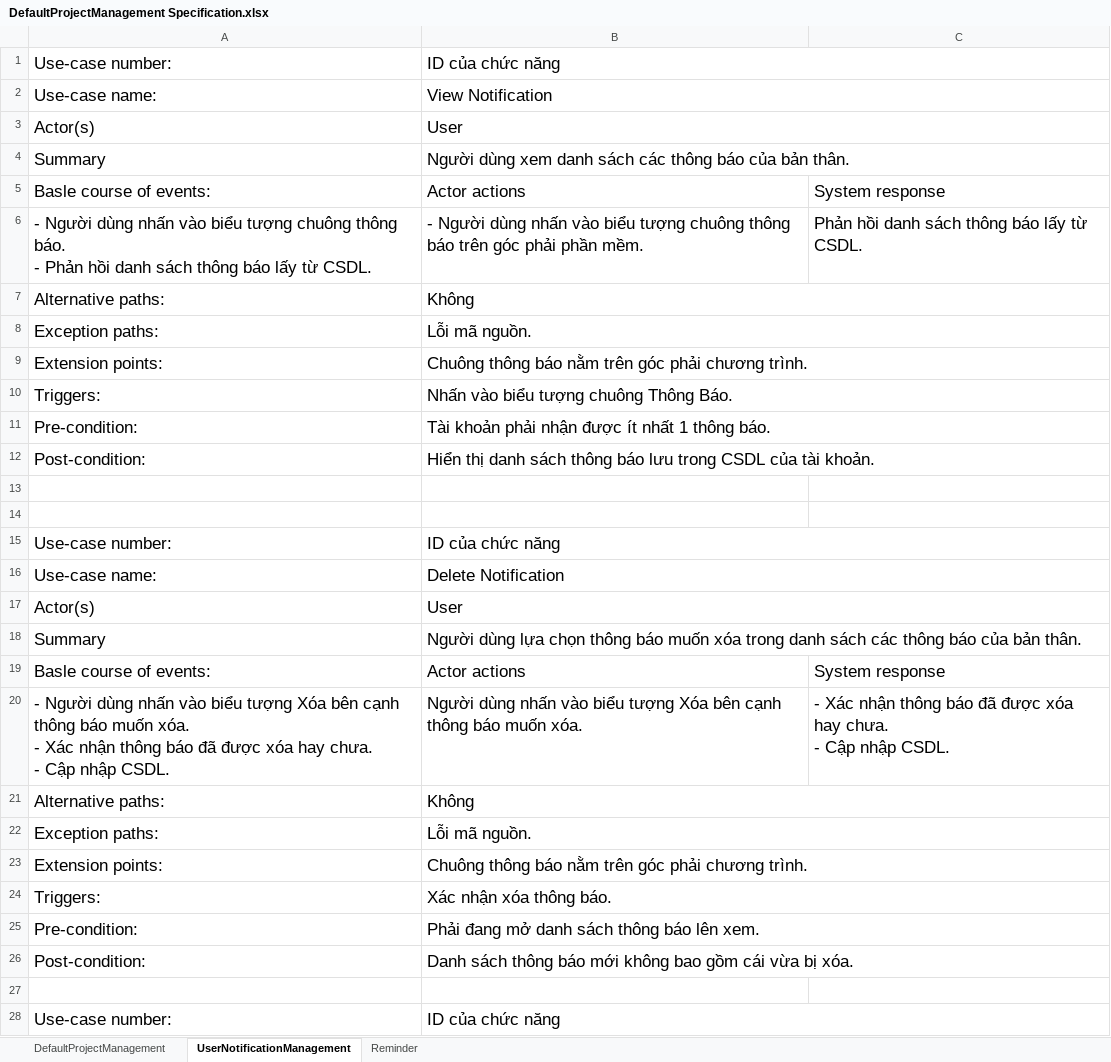
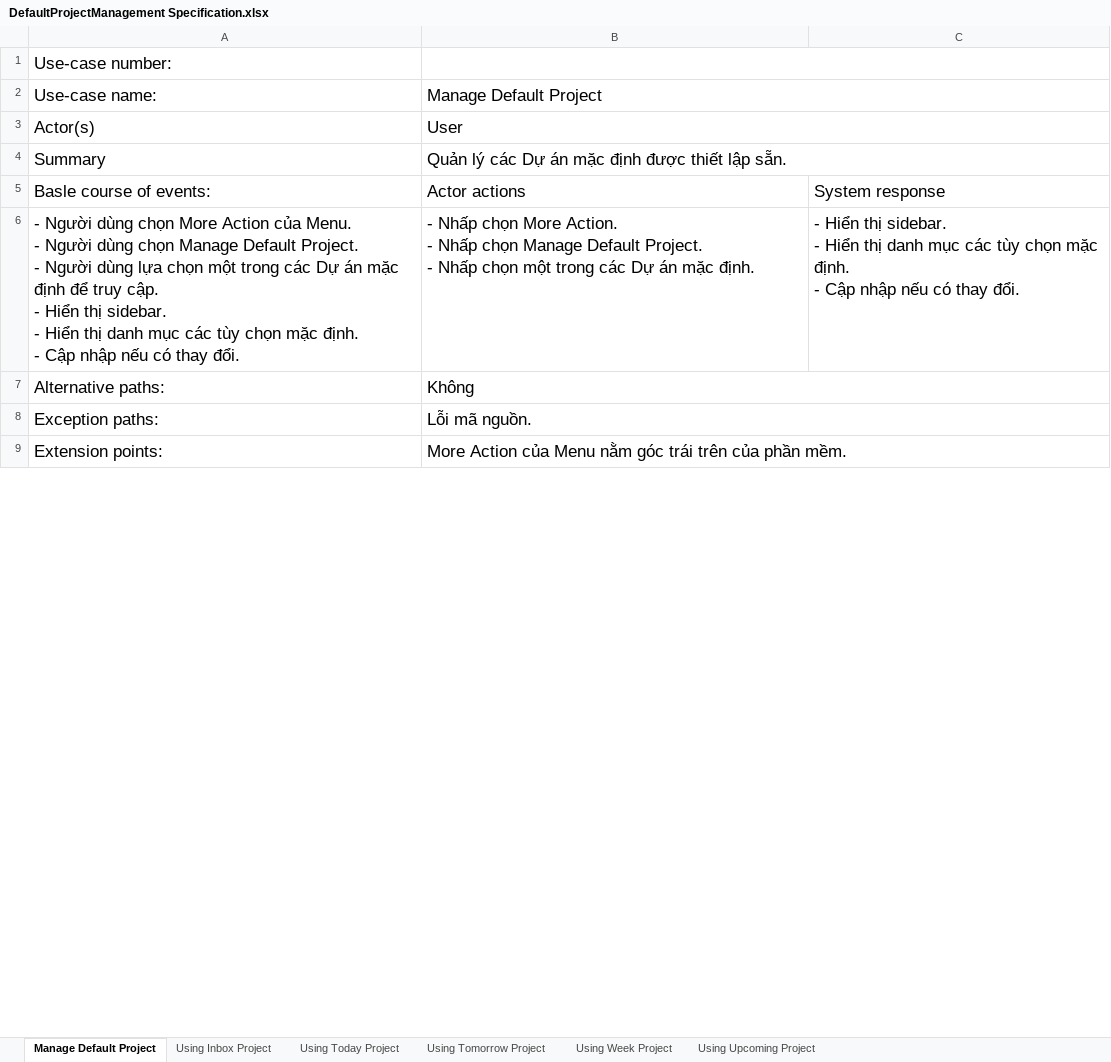
Before and after one commit to Merevoli-DatLuu/To-Do-App, an Excel workbook: ToDoApp-Doc/Document/Diagram/UseCase/DefaultProjectManagement/DefaultProjectManagement Specification.xlsx, sheet Manage Default Project, drawn as a sheet; only a part is shown; values as stored, in another font and other column widths than the file's, no borders; removed rows and columns are numbered as before the commit, all else as after; ↵ is a line break in a cell; the diff covers the shown part only; the diff names each change by its address in the sheet, - before the commit and + after, or states it on an @@ line.

Commit message:
[TODO-27]-[Modified]: DefaultProjectManagement Specification

```diff
--- a/ToDoApp-Doc/Document/Diagram/UseCase/DefaultProjectManagement/DefaultProjectManagement Specification.xlsx (sheet Manage Default Project)
+++ b/ToDoApp-Doc/Document/Diagram/UseCase/DefaultProjectManagement/DefaultProjectManagement Specification.xlsx (sheet Manage Default Project)
-sheet tab: UserNotificationManagement
+sheet tab: Manage Default Project
-sheet tab: Reminder
+sheet tab: Using Inbox Project
-sheet tab: DefaultProjectManagement
+sheet tab: Using Today Project
+sheet tab: Using Tomorrow Project
+sheet tab: Using Week Project
+sheet tab: Using Upcoming Project
-B1: ID của chức năng
+B1: (empty)
-B2: View Notification
+B2: Manage Default Project
-B4: Người dùng xem danh sách các thông báo của bản thân.
+B4: Quản lý các Dự án mặc định được thiết lập sẵn.
-row 6: - Người dùng nhấn vào biểu tượng chuông thông báo. ↵ - Phản hồi danh sách thông báo lấy từ CSDL. | - Người dùng nhấn vào biểu tượng chuông thông báo trên góc phải phần mềm. | Phản hồi danh sách thông báo lấy từ CSDL.
+row 6: - Người dùng chọn More Action của Menu. ↵ - Người dùng chọn Manage Default Project. ↵ - Người dùng lựa chọn một trong các Dự án mặc định để truy cập. ↵ - Hiển thị sidebar. ↵ - Hiển thị danh mục các tùy chọn mặc định. ↵ - Cập nhập nếu có thay đổi. | - Nhấp chọn More Action. ↵ - Nhấp chọn Manage Default Project. ↵ - Nhấp chọn một trong các Dự án mặc định. | - Hiển thị sidebar. ↵ - Hiển thị danh mục các tùy chọn mặc định. ↵ - Cập nhập nếu có thay đổi.
-B9: Chuông thông báo nằm trên góc phải chương trình.
+B9: More Action của Menu nằm góc trái trên của phần mềm.
-row 10: Triggers: | Nhấn vào biểu tượng chuông Thông Báo.
-row 11: Pre-condition: | Tài khoản phải nhận được ít nhất 1 thông báo.
-row 12: Post-condition: | Hiển thị danh sách thông báo lưu trong CSDL của tài khoản.
-row 13: (empty)
-row 14: (empty)
-row 15: Use-case number: | ID của chức năng
-row 16: Use-case name: | Delete Notification
-row 17: Actor(s) | User
-row 18: Summary | Người dùng lựa chọn thông báo muốn xóa trong danh sách các thông báo của bản thân.
-row 19: Basle course of events: | Actor actions | System response
-row 20: - Người dùng nhấn vào biểu tượng Xóa bên cạnh thông báo muốn xóa. ↵ - Xác nhận thông báo đã được xóa hay chưa. ↵ - Cập nhập CSDL. | Người dùng nhấn vào biểu tượng Xóa bên cạnh thông báo muốn xóa. | - Xác nhận thông báo đã được xóa hay chưa. ↵ - Cập nhập CSDL.
-row 21: Alternative paths: | Không
-row 22: Exception paths: | Lỗi mã nguồn.
-row 23: Extension points: | Chuông thông báo nằm trên góc phải chương trình.
-row 24: Triggers: | Xác nhận xóa thông báo.
-row 25: Pre-condition: | Phải đang mở danh sách thông báo lên xem.
-row 26: Post-condition: | Danh sách thông báo mới không bao gồm cái vừa bị xóa.
-row 27: (empty)
-row 28: Use-case number: | ID của chức năng
```
Also changed, not shown: 21 removed rows and 3 edited cells elsewhere in this sheet, sheet Using Inbox Project.
